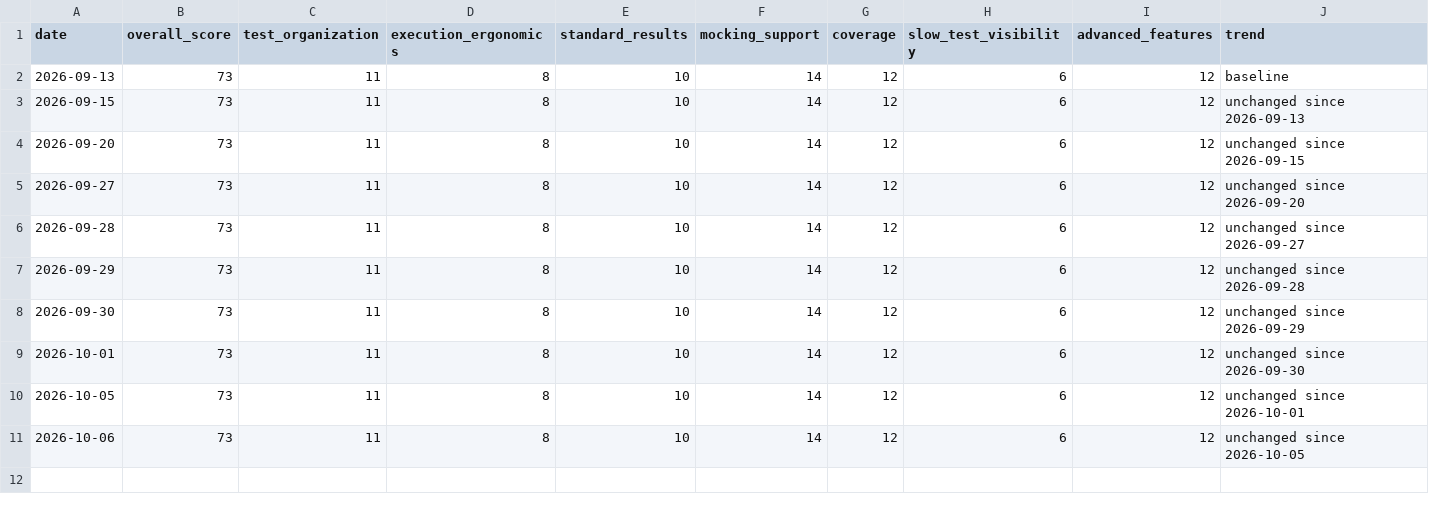
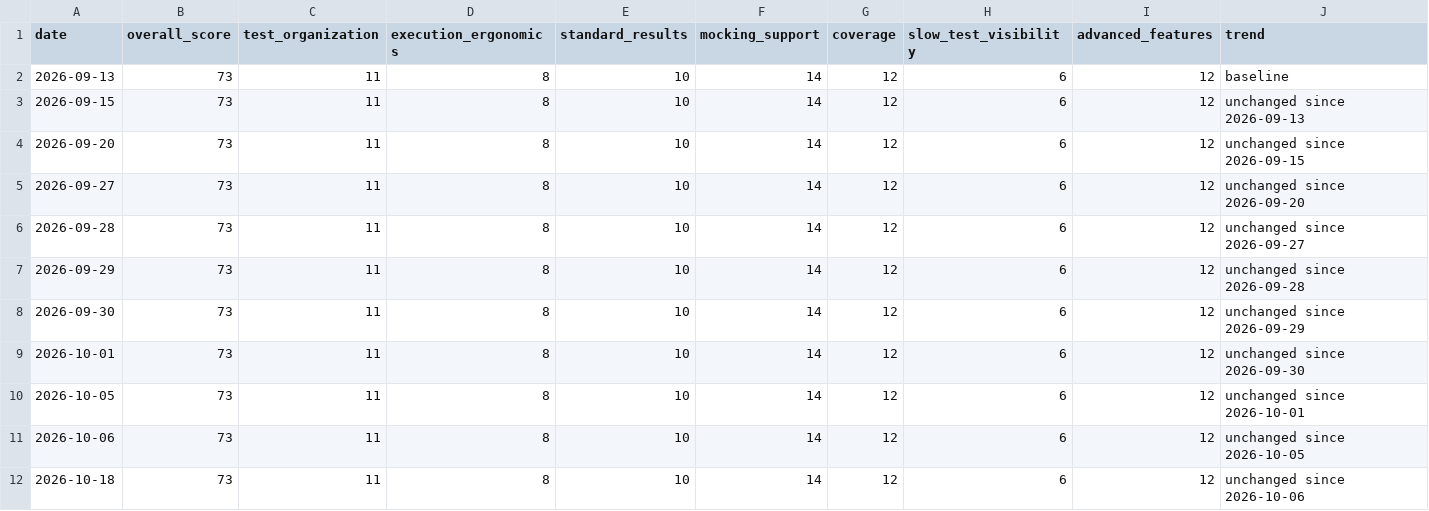
Before and after one commit to doikenichi/Node.js-Design-Patterns-Fourth-Edition, a CSV file: docs/testing-framework-health.csv, drawn as a sheet; only a part is shown; rows hold the shown columns only; the diff names each change by its address in the sheet, - before the commit and + after, or states it on an @@ line.

```diff
--- a/docs/testing-framework-health.csv
+++ b/docs/testing-framework-health.csv
+row 12: 2026-10-18 | 73 | 11 | 8 | 10 | 14 | 12 | 6 | 12 | unchanged since 2026-10-06
```
Also changed, not shown: 1 other file.
